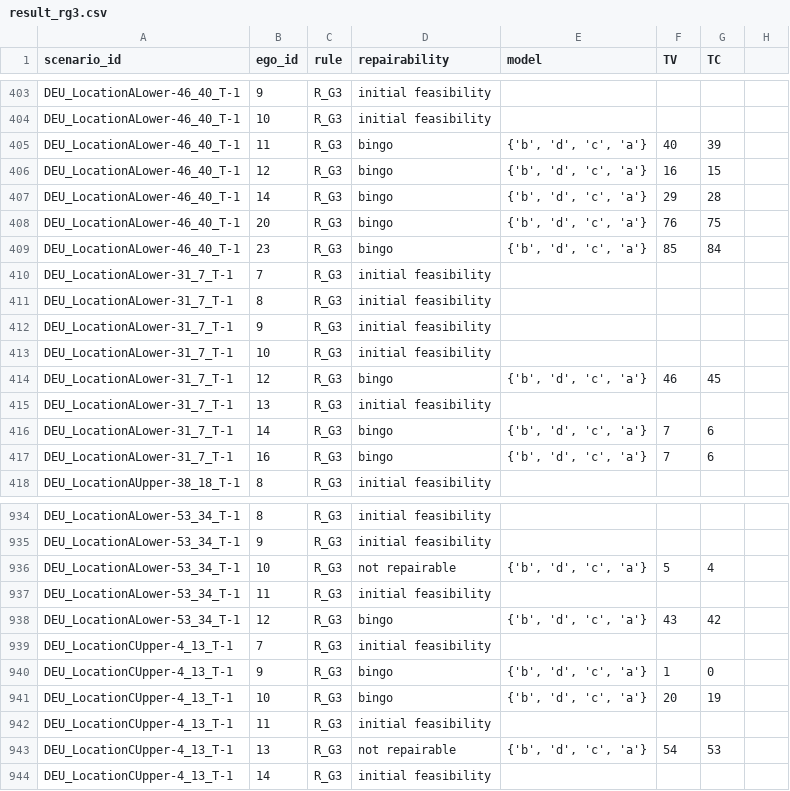
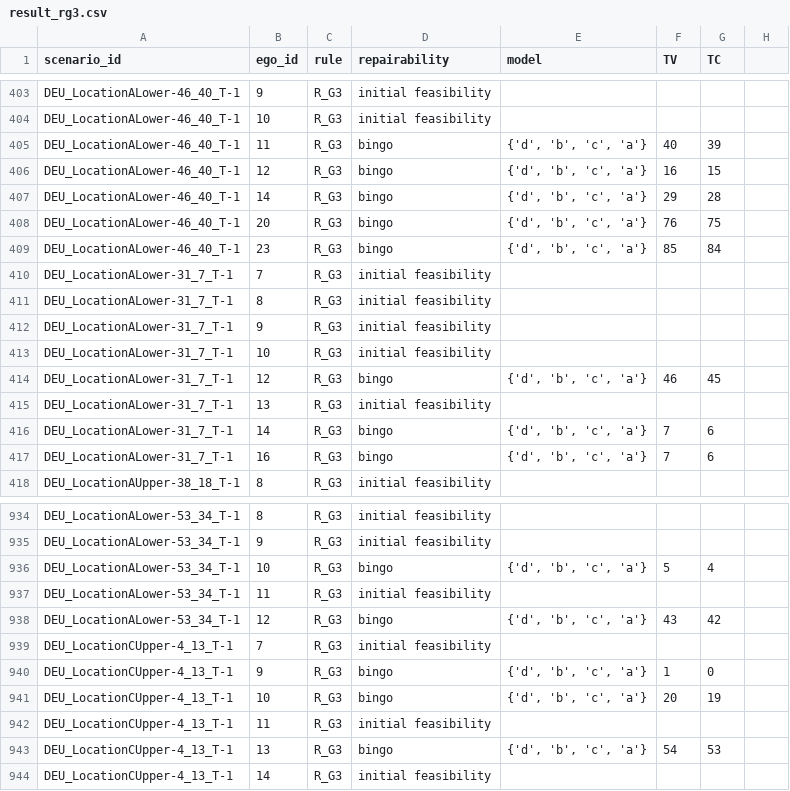
Before and after one commit to LiShuaiyi/vp-repairer, a CSV file: evaluation/result_rg3.csv, drawn as a sheet; only a part is shown, gaps mark what is left out; the diff covers the shown part only.

```diff
--- a/evaluation/result_rg3.csv
+++ b/evaluation/result_rg3.csv
@@ -404,7 +404,7 @@ DEU_LocationALower-46_40_T-1,9,R_G3,initial feasibility
 DEU_LocationALower-46_40_T-1,10,R_G3,initial feasibility
-DEU_LocationALower-46_40_T-1,11,R_G3,bingo,"{'b', 'd', 'c', 'a'}",40,39
-DEU_LocationALower-46_40_T-1,12,R_G3,bingo,"{'b', 'd', 'c', 'a'}",16,15
-DEU_LocationALower-46_40_T-1,14,R_G3,bingo,"{'b', 'd', 'c', 'a'}",29,28
-DEU_LocationALower-46_40_T-1,20,R_G3,bingo,"{'b', 'd', 'c', 'a'}",76,75
-DEU_LocationALower-46_40_T-1,23,R_G3,bingo,"{'b', 'd', 'c', 'a'}",85,84
+DEU_LocationALower-46_40_T-1,11,R_G3,bingo,"{'d', 'b', 'c', 'a'}",40,39
+DEU_LocationALower-46_40_T-1,12,R_G3,bingo,"{'d', 'b', 'c', 'a'}",16,15
+DEU_LocationALower-46_40_T-1,14,R_G3,bingo,"{'d', 'b', 'c', 'a'}",29,28
+DEU_LocationALower-46_40_T-1,20,R_G3,bingo,"{'d', 'b', 'c', 'a'}",76,75
+DEU_LocationALower-46_40_T-1,23,R_G3,bingo,"{'d', 'b', 'c', 'a'}",85,84
 DEU_LocationALower-31_7_T-1,7,R_G3,initial feasibility
@@ -413,6 +413,6 @@ DEU_LocationALower-31_7_T-1,9,R_G3,initial feasibility
 DEU_LocationALower-31_7_T-1,10,R_G3,initial feasibility
-DEU_LocationALower-31_7_T-1,12,R_G3,bingo,"{'b', 'd', 'c', 'a'}",46,45
+DEU_LocationALower-31_7_T-1,12,R_G3,bingo,"{'d', 'b', 'c', 'a'}",46,45
 DEU_LocationALower-31_7_T-1,13,R_G3,initial feasibility
-DEU_LocationALower-31_7_T-1,14,R_G3,bingo,"{'b', 'd', 'c', 'a'}",7,6
-DEU_LocationALower-31_7_T-1,16,R_G3,bingo,"{'b', 'd', 'c', 'a'}",7,6
+DEU_LocationALower-31_7_T-1,14,R_G3,bingo,"{'d', 'b', 'c', 'a'}",7,6
+DEU_LocationALower-31_7_T-1,16,R_G3,bingo,"{'d', 'b', 'c', 'a'}",7,6
 DEU_LocationAUpper-38_18_T-1,8,R_G3,initial feasibility
@@ -935,10 +935,10 @@ DEU_LocationALower-53_34_T-1,8,R_G3,initial feasibility
 DEU_LocationALower-53_34_T-1,9,R_G3,initial feasibility
-DEU_LocationALower-53_34_T-1,10,R_G3,not repairable,"{'b', 'd', 'c', 'a'}",5,4
+DEU_LocationALower-53_34_T-1,10,R_G3,bingo,"{'d', 'b', 'c', 'a'}",5,4
 DEU_LocationALower-53_34_T-1,11,R_G3,initial feasibility
-DEU_LocationALower-53_34_T-1,12,R_G3,bingo,"{'b', 'd', 'c', 'a'}",43,42
+DEU_LocationALower-53_34_T-1,12,R_G3,bingo,"{'d', 'b', 'c', 'a'}",43,42
 DEU_LocationCUpper-4_13_T-1,7,R_G3,initial feasibility
-DEU_LocationCUpper-4_13_T-1,9,R_G3,bingo,"{'b', 'd', 'c', 'a'}",1,0
-DEU_LocationCUpper-4_13_T-1,10,R_G3,bingo,"{'b', 'd', 'c', 'a'}",20,19
+DEU_LocationCUpper-4_13_T-1,9,R_G3,bingo,"{'d', 'b', 'c', 'a'}",1,0
+DEU_LocationCUpper-4_13_T-1,10,R_G3,bingo,"{'d', 'b', 'c', 'a'}",20,19
 DEU_LocationCUpper-4_13_T-1,11,R_G3,initial feasibility
-DEU_LocationCUpper-4_13_T-1,13,R_G3,not repairable,"{'b', 'd', 'c', 'a'}",54,53
+DEU_LocationCUpper-4_13_T-1,13,R_G3,bingo,"{'d', 'b', 'c', 'a'}",54,53
 DEU_LocationCUpper-4_13_T-1,14,R_G3,initial feasibility
```
Also changed, not shown: 2 added rows and 169 edited cells elsewhere in this file, evaluation/result_rg1.csv, 2 other files.
